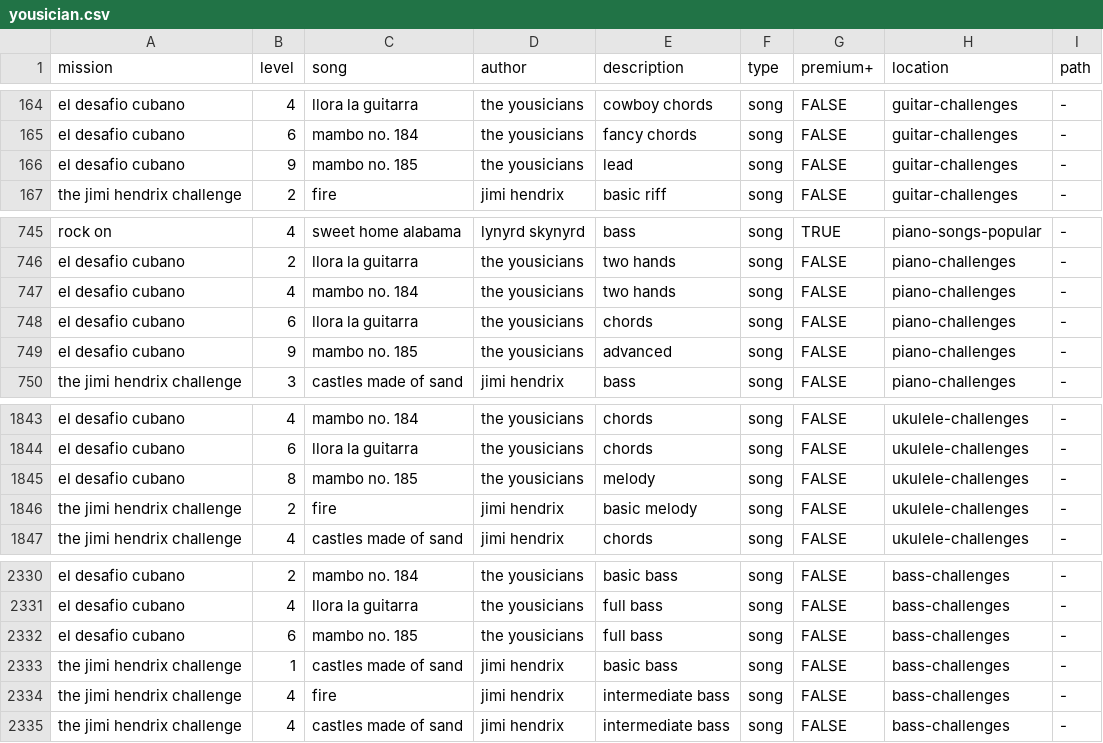
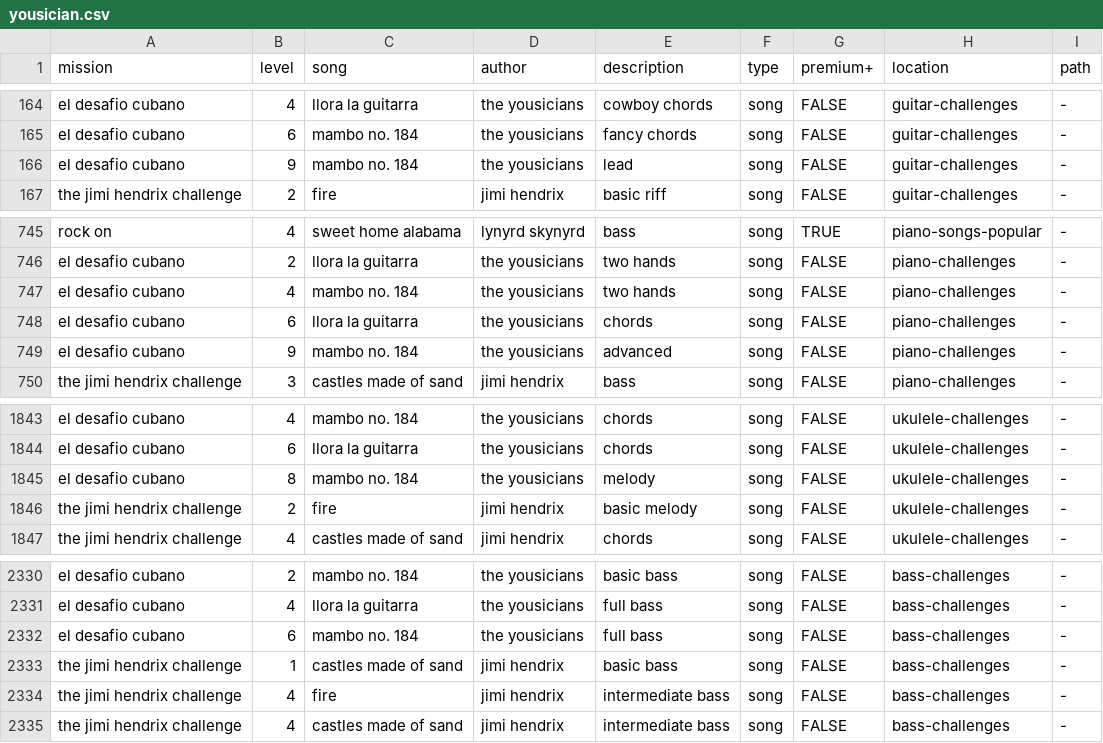
Before and after one commit to zeljkofilipin/yousician, a CSV file: yousician.csv, drawn as a sheet; only a part is shown, gaps mark what is left out.

Commit message:
Fix song name

```diff
--- a/yousician.csv
+++ b/yousician.csv
@@ -165,3 +165,3 @@ el desafio cubano,4,llora la guitarra,the yousicians,cowboy chords,song,FALSE,gu
 el desafio cubano,6,mambo no. 184,the yousicians,fancy chords,song,FALSE,guitar-challenges,-
-el desafio cubano,9,mambo no. 185,the yousicians,lead,song,FALSE,guitar-challenges,-
+el desafio cubano,9,mambo no. 184,the yousicians,lead,song,FALSE,guitar-challenges,-
 the jimi hendrix challenge,2,fire,jimi hendrix,basic riff,song,FALSE,guitar-challenges,-
@@ -748,3 +748,3 @@ el desafio cubano,4,mambo no. 184,the yousicians,two hands,song,FALSE,piano-chal
 el desafio cubano,6,llora la guitarra,the yousicians,chords,song,FALSE,piano-challenges,-
-el desafio cubano,9,mambo no. 185,the yousicians,advanced,song,FALSE,piano-challenges,-
+el desafio cubano,9,mambo no. 184,the yousicians,advanced,song,FALSE,piano-challenges,-
 the jimi hendrix challenge,3,castles made of sand,jimi hendrix,bass,song,FALSE,piano-challenges,-
@@ -1844,3 +1844,3 @@ el desafio cubano,4,mambo no. 184,the yousicians,chords,song,FALSE,ukulele-chall
 el desafio cubano,6,llora la guitarra,the yousicians,chords,song,FALSE,ukulele-challenges,-
-el desafio cubano,8,mambo no. 185,the yousicians,melody,song,FALSE,ukulele-challenges,-
+el desafio cubano,8,mambo no. 184,the yousicians,melody,song,FALSE,ukulele-challenges,-
 the jimi hendrix challenge,2,fire,jimi hendrix,basic melody,song,FALSE,ukulele-challenges,-
@@ -2331,3 +2331,3 @@ el desafio cubano,2,mambo no. 184,the yousicians,basic bass,song,FALSE,bass-chal
 el desafio cubano,4,llora la guitarra,the yousicians,full bass,song,FALSE,bass-challenges,-
-el desafio cubano,6,mambo no. 185,the yousicians,full bass,song,FALSE,bass-challenges,-
+el desafio cubano,6,mambo no. 184,the yousicians,full bass,song,FALSE,bass-challenges,-
 the jimi hendrix challenge,1,castles made of sand,jimi hendrix,basic bass,song,FALSE,bass-challenges,-
```
